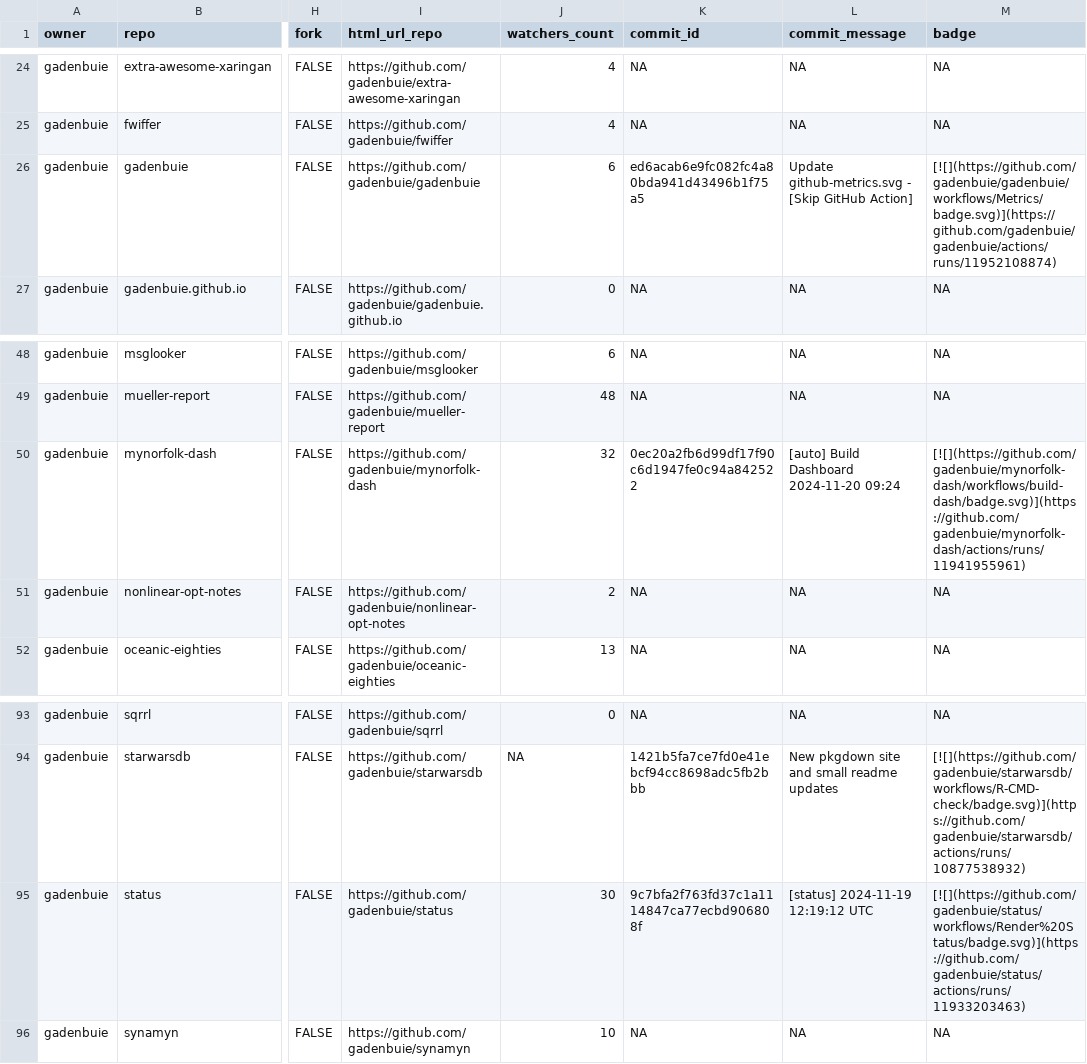
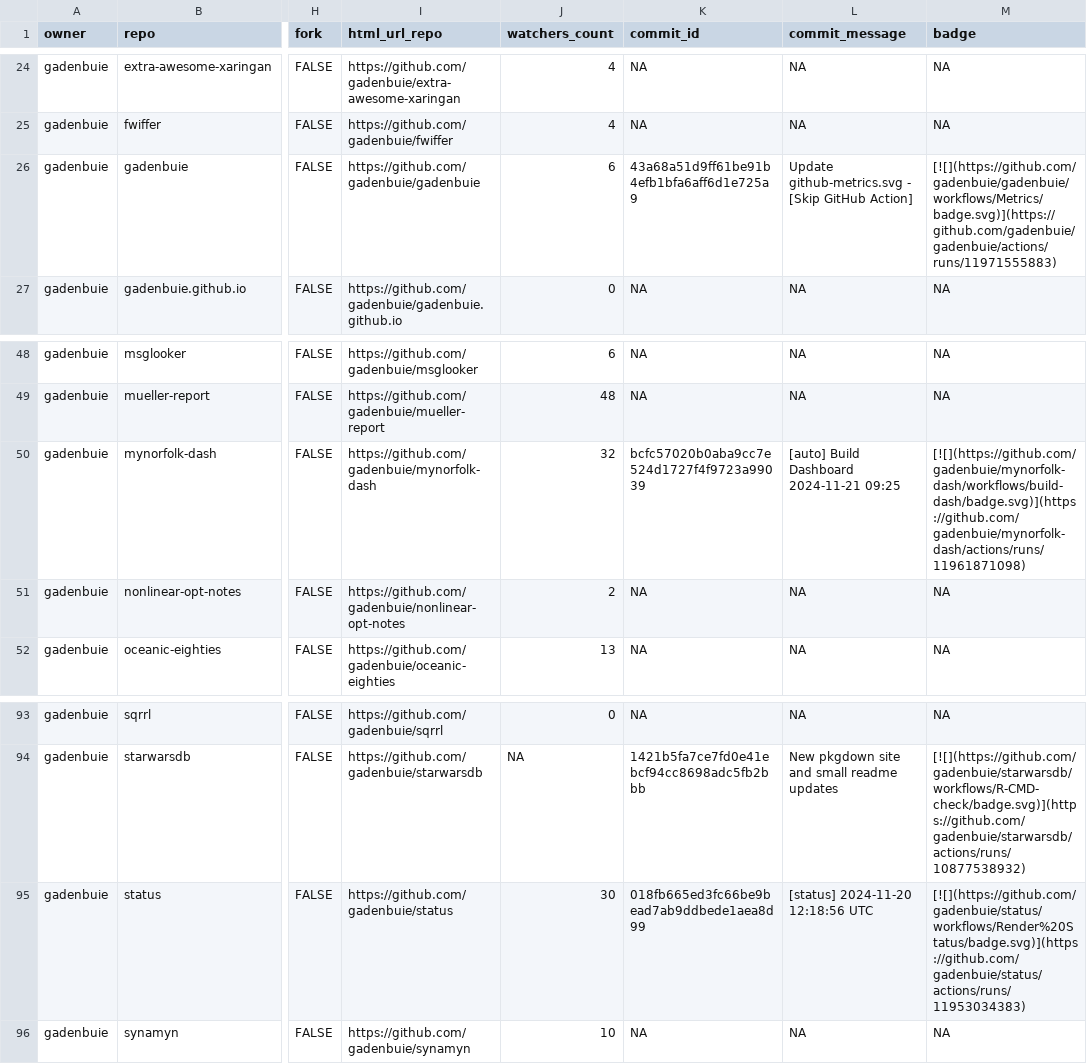
Before and after one commit to jimbrig/status, a CSV file: repos.csv, drawn as a sheet; only a part is shown, gaps mark what is left out; the diff names each change by its address in the sheet, - before the commit and + after, or states it on an @@ line.

```diff
--- a/repos.csv
+++ b/repos.csv
-K26 (commit_id): ed6acab6e9fc082fc4a80bda941d43496b1f75a5
+K26 (commit_id): 43a68a51d9ff61be91b4efb1bfa6aff6d1e725a9
-M26 (badge): [![](https://github.com/gadenbuie/gadenbuie/workflows/Metrics/badge.svg)](https://github.com/gadenbuie/gadenbuie/actions/runs/11952108874)
+M26 (badge): [![](https://github.com/gadenbuie/gadenbuie/workflows/Metrics/badge.svg)](https://github.com/gadenbuie/gadenbuie/actions/runs/11971555883)
-K50 (commit_id): 0ec20a2fb6d99df17f90c6d1947fe0c94a842522
+K50 (commit_id): bcfc57020b0aba9cc7e524d1727f4f9723a99039
-L50 (commit_message): [auto] Build Dashboard 2024-11-20 09:24
+L50 (commit_message): [auto] Build Dashboard 2024-11-21 09:25
-M50 (badge): [![](https://github.com/gadenbuie/mynorfolk-dash/workflows/build-dash/badge.svg)](https://github.com/gadenbuie/mynorfolk-dash/actions/runs/11941955961)
+M50 (badge): [![](https://github.com/gadenbuie/mynorfolk-dash/workflows/build-dash/badge.svg)](https://github.com/gadenbuie/mynorfolk-dash/actions/runs/11961871098)
-K95 (commit_id): 9c7bfa2f763fd37c1a1114847ca77ecbd906808f
+K95 (commit_id): 018fb665ed3fc66be9bead7ab9ddbede1aea8d99
-L95 (commit_message): [status] 2024-11-19 12:19:12 UTC
+L95 (commit_message): [status] 2024-11-20 12:18:56 UTC
-M95 (badge): [![](https://github.com/gadenbuie/status/workflows/Render%20Status/badge.svg)](https://github.com/gadenbuie/status/actions/runs/11933203463)
+M95 (badge): [![](https://github.com/gadenbuie/status/workflows/Render%20Status/badge.svg)](https://github.com/gadenbuie/status/actions/runs/11953034383)
```
Also changed, not shown: 2 other files.
